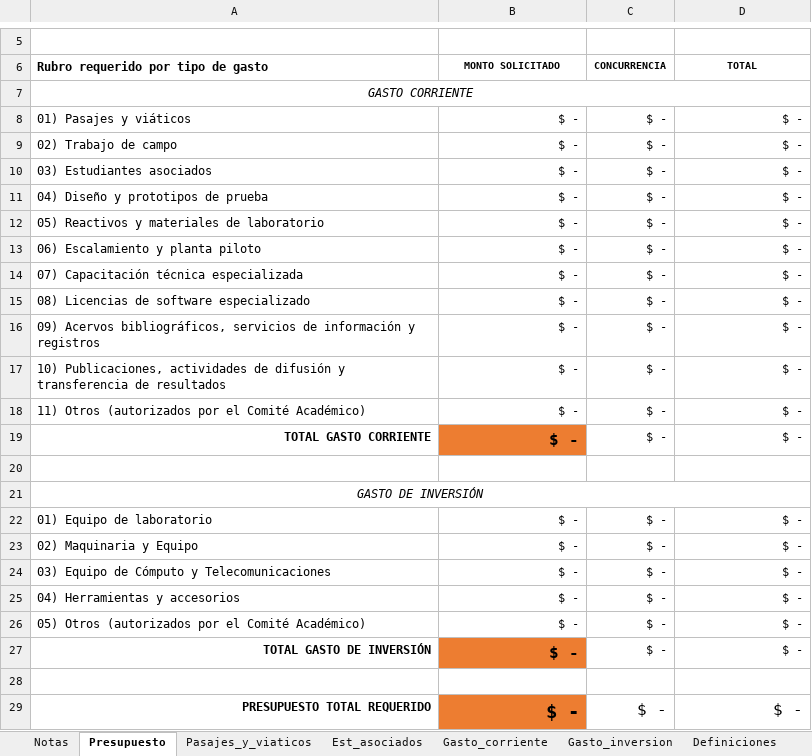
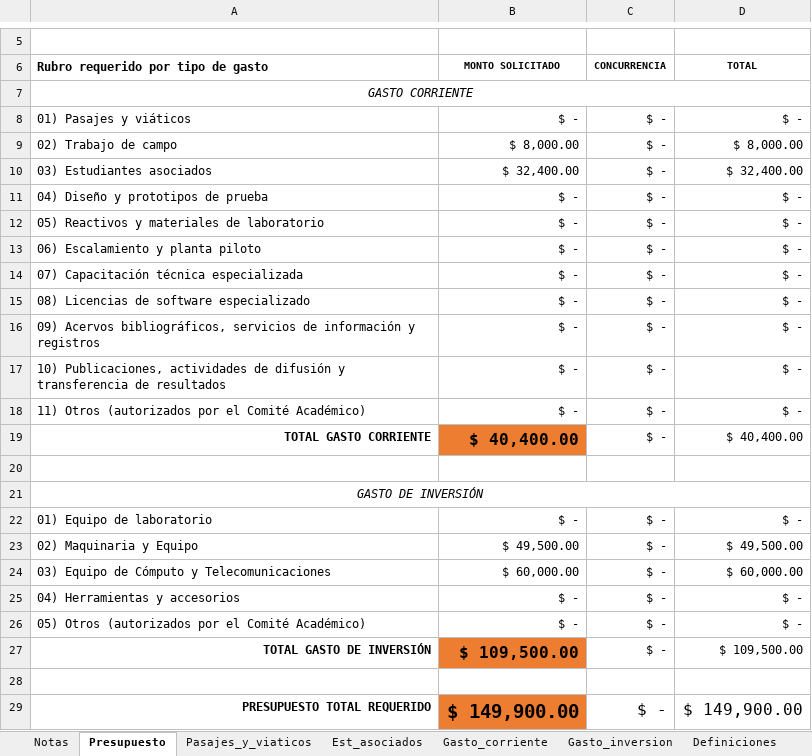
Before and after one commit to FelixJYD/IACACAO, an Excel workbook: Anexo_presupuesto2023.xlsx, sheet Presupuesto, drawn as a sheet; only a part is shown, gaps mark what is left out; values as stored, in another font and other column widths than the file's, no borders; the diff names each change by its address in the sheet, - before the commit and + after, or states it on an @@ line.

```diff
--- a/Anexo_presupuesto2023.xlsx (sheet Presupuesto)
+++ b/Anexo_presupuesto2023.xlsx (sheet Presupuesto)
-B9 (MONTO SOLICITADO): $ -
+B9 (MONTO SOLICITADO): $ 8,000.00
-D9 (TOTAL): $ -
+D9 (TOTAL): $ 8,000.00
-B10 (MONTO SOLICITADO): $ -
+B10 (MONTO SOLICITADO): $ 32,400.00
-D10 (TOTAL): $ -
+D10 (TOTAL): $ 32,400.00
-B19 (MONTO SOLICITADO): $ -
+B19 (MONTO SOLICITADO): $ 40,400.00
-D19 (TOTAL): $ -
+D19 (TOTAL): $ 40,400.00
-B23 (MONTO SOLICITADO): $ -
+B23 (MONTO SOLICITADO): $ 49,500.00
-D23 (TOTAL): $ -
+D23 (TOTAL): $ 49,500.00
-B24 (MONTO SOLICITADO): $ -
+B24 (MONTO SOLICITADO): $ 60,000.00
-D24 (TOTAL): $ -
+D24 (TOTAL): $ 60,000.00
-B27 (MONTO SOLICITADO): $ -
+B27 (MONTO SOLICITADO): $ 109,500.00
-D27 (TOTAL): $ -
+D27 (TOTAL): $ 109,500.00
-B29 (MONTO SOLICITADO): $ -
+B29 (MONTO SOLICITADO): $ 149,900.00
-D29 (TOTAL): $ -
+D29 (TOTAL): $ 149,900.00
```
Also changed, not shown: sheet Gasto_inversion, sheet Est_asociados, sheet Gasto_corriente, formulas that keep their value, Anexo_cronograma y equipo2023.xlsx, 13 other files.
